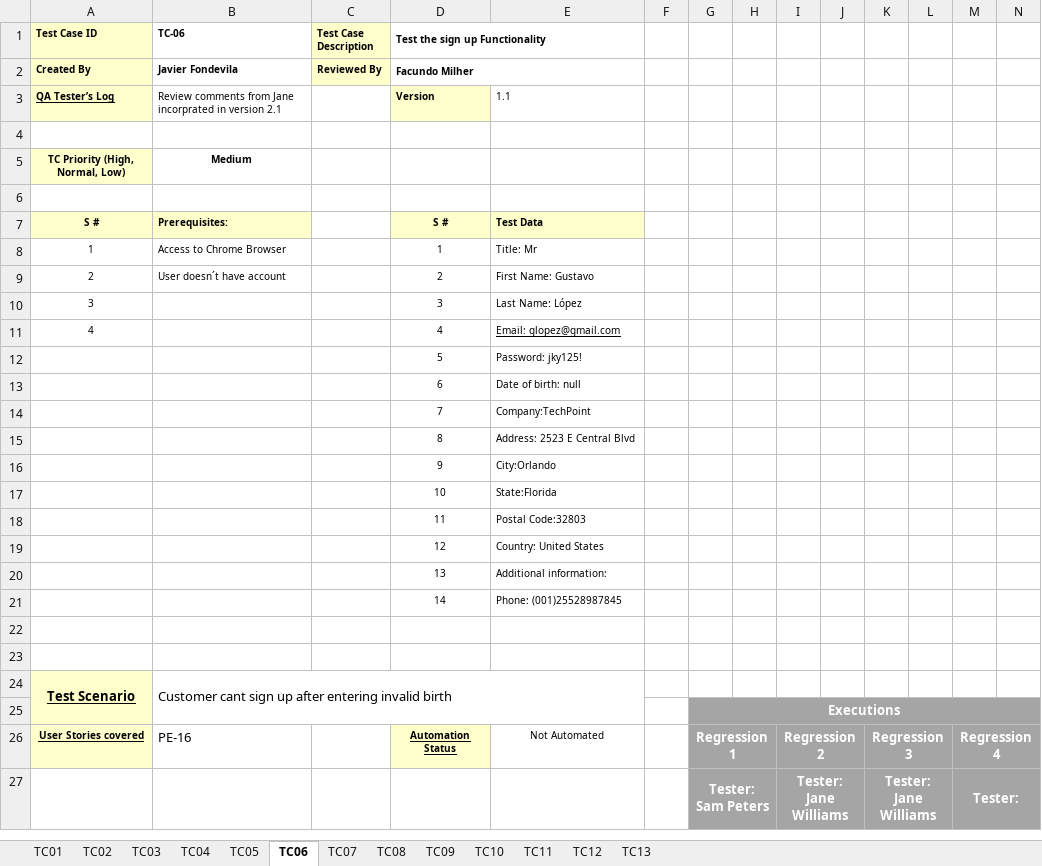
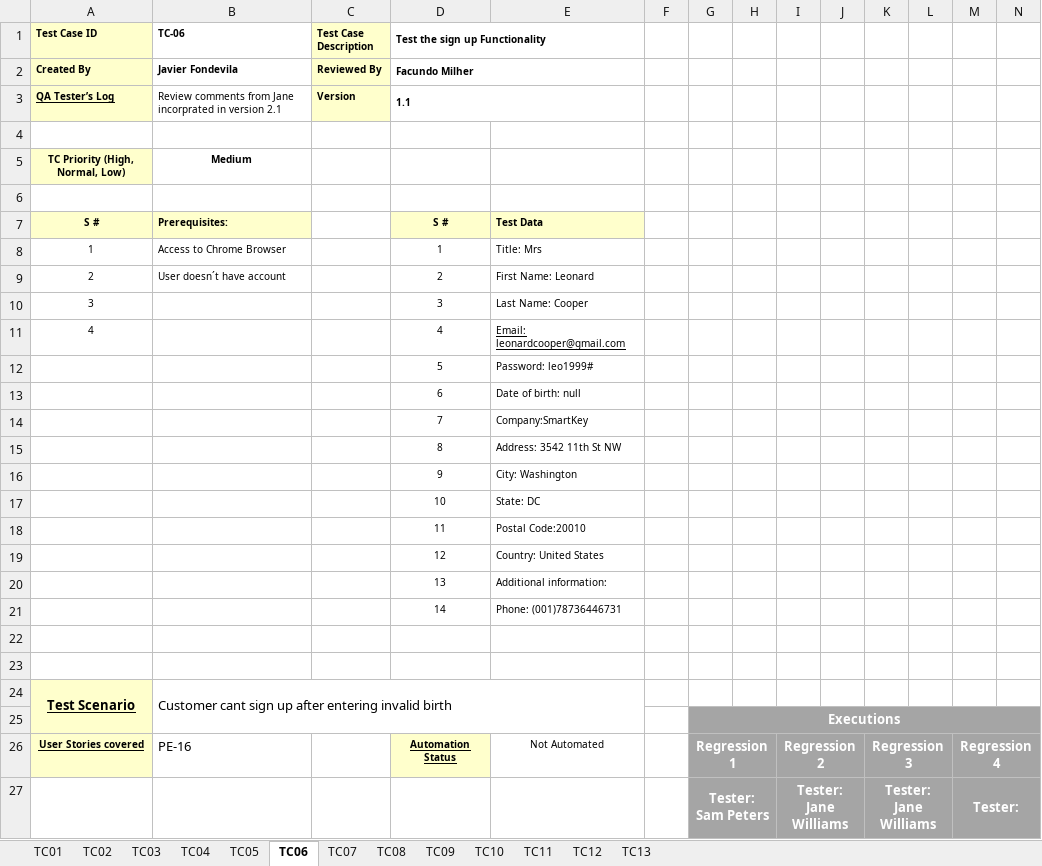
Before and after one commit to javierfonde/TestingAplicaciones-SFW-TPO, an Excel workbook: TPO - TC- PE16.xlsx, sheet TC06, drawn as a sheet; only a part is shown; values as stored, in another font and other column widths than the file's, no borders; the diff names each change by its address in the sheet, - before the commit and + after, or states it on an @@ line.

```diff
--- a/TPO - TC- PE16.xlsx (sheet TC06)
+++ b/TPO - TC- PE16.xlsx (sheet TC06)
-C3 (Test Case Description): (empty)
+C3 (Test Case Description): Version
-C3 fill: none
+C3 fill: #FFFFCC
-D3 (Test the sign up Functionality): Version
+D3 (Test the sign up Functionality): 1.1
-D3 fill: #FFFFCC
+D3 fill: none
+D3:E3 merged
-E3: 1.1
+E3: (empty)
-E8: Title: Mr
+E8: Title: Mrs
-E9: First Name: Gustavo
+E9: First Name: Leonard
-E10: Last Name: López
+E10: Last Name: Cooper
-E11: Email: glopez@gmail.com
+E11: Email: leonardcooper@gmail.com
-E12: Password: jky125!
+E12: Password: leo1999#
-E14: Company:TechPoint
+E14: Company:SmartKey
-E15: Address: 2523 E Central Blvd
+E15: Address: 3542 11th St NW
-E16: City:Orlando
+E16: City: Washington
-E17: State:Florida
+E17: State: DC
-E18: Postal Code:32803
+E18: Postal Code:20010
-E21: Phone: (001)25528987845
+E21: Phone: (001)78736446731
```
Also changed, not shown: sheet TC05, sheet TC04, sheet TC02, sheet TC03, sheet TC01, sheet TC08, 6 more sheets, TPO - TC-PE-54.xlsx, TPO - TC-PE44.xlsx, 2 other files.
